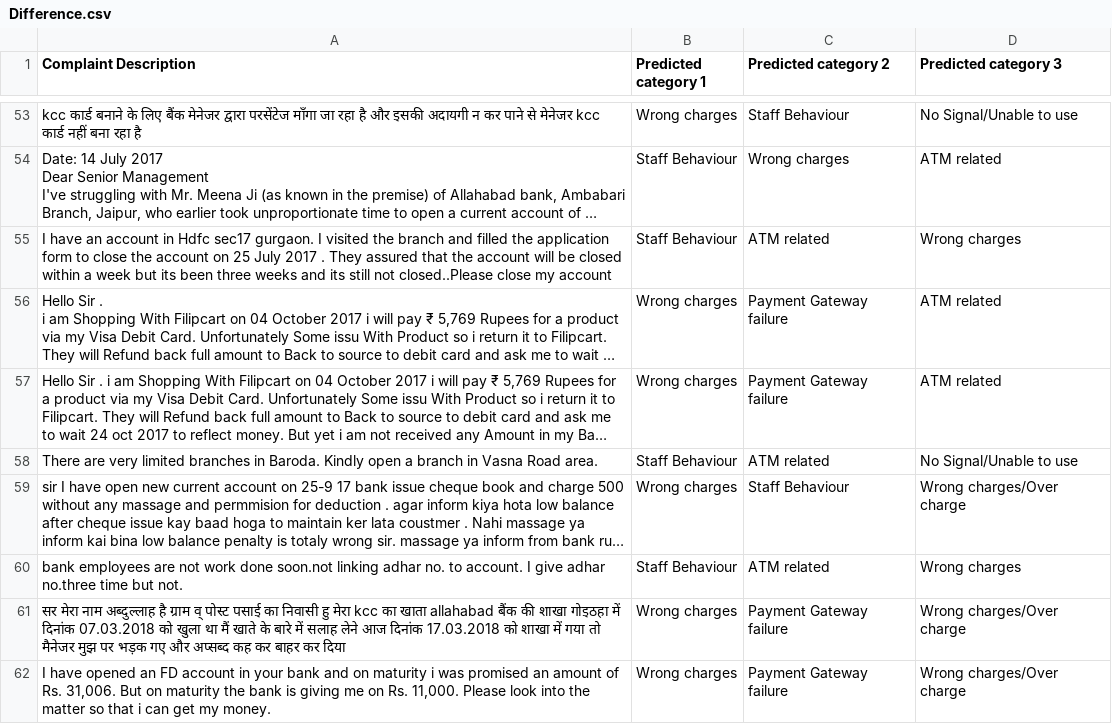
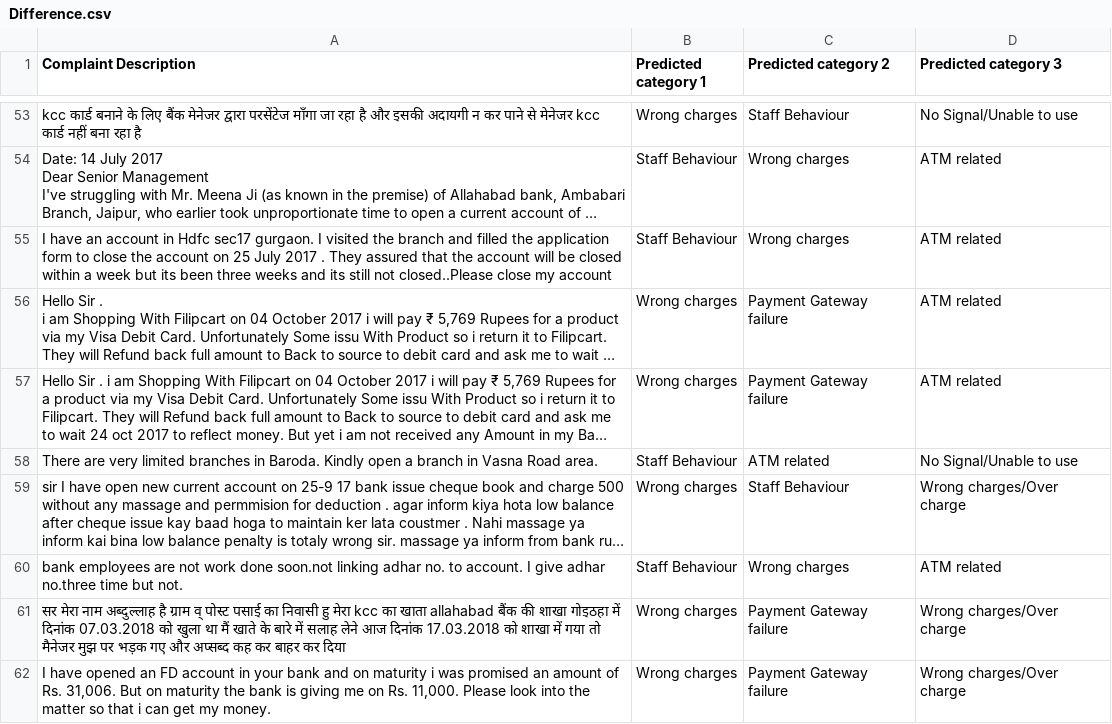
Before and after one commit to sshivam95/Venter-Local-Executable, a CSV file: MEDIA/swapnil.speakup/CSV/output/Difference.csv, drawn as a sheet; only a part is shown, gaps mark what is left out; long unchanged cells end in …; the diff covers the shown part only; the diff names each change by its address in the sheet, - before the commit and + after, or states it on an @@ line.

```diff
--- a/MEDIA/swapnil.speakup/CSV/output/Difference.csv
+++ b/MEDIA/swapnil.speakup/CSV/output/Difference.csv
-C55 (Predicted category 2): ATM related
+C55 (Predicted category 2): Wrong charges
-D55 (Predicted category 3): Wrong charges
+D55 (Predicted category 3): ATM related
-C60 (Predicted category 2): ATM related
+C60 (Predicted category 2): Wrong charges
-D60 (Predicted category 3): Wrong charges
+D60 (Predicted category 3): ATM related
```
Also changed, not shown: 40 edited cells elsewhere in this file, 12 other files.
